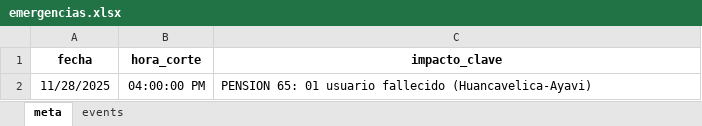
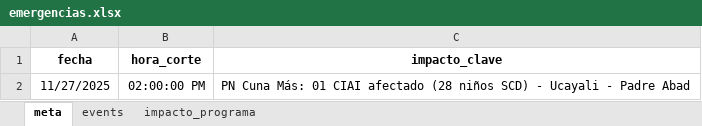
Before and after one commit to coemidis/emergencias_diarias, an Excel workbook: emergencias.xlsx, sheet meta, drawn as a sheet; values as stored, in another font and other column widths than the file's, no borders; removed rows and columns are numbered as before the commit, all else as after; the diff names each change by its address in the sheet, - before the commit and + after, or states it on an @@ line.

```diff
--- a/emergencias.xlsx (sheet meta)
+++ b/emergencias.xlsx (sheet meta)
+sheet tab: impacto_programa
-row 2: 11/28/2025 | 04:00:00 PM | PENSION 65: 01 usuario fallecido (Huancavelica-Ayavi)
+row 2: 11/27/2025 | 02:00:00 PM | PN Cuna Más: 01 CIAI afectado (28 niños SCD) - Ucayali - Padre Abad
```
Also changed, not shown: sheet events, 2 other files.
